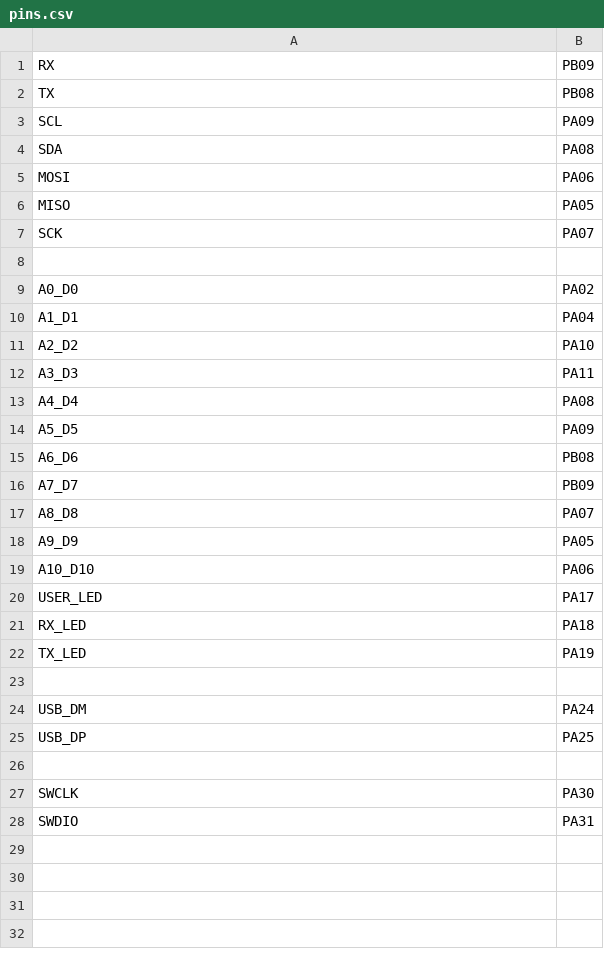
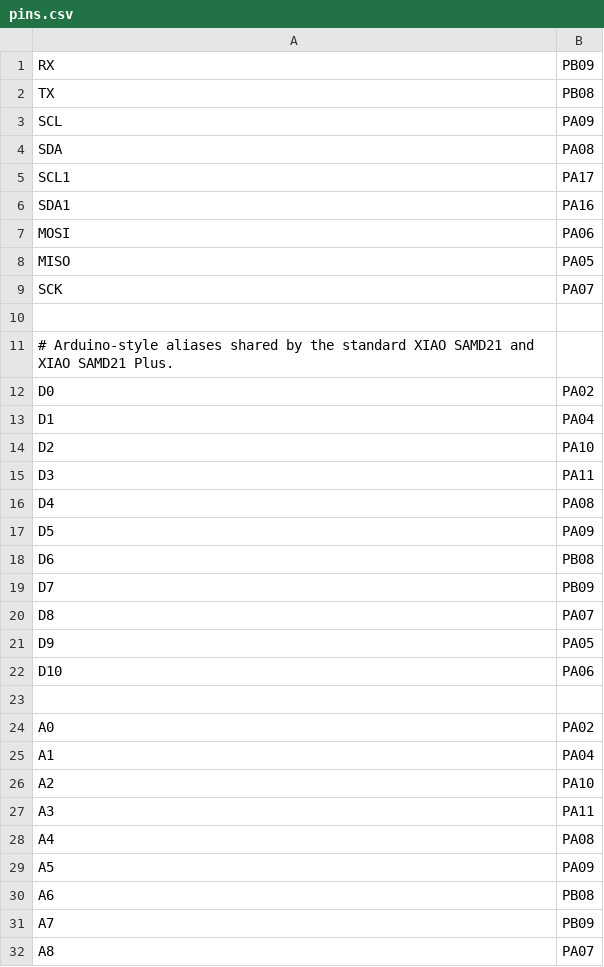
Before and after one commit to jakub-vesely/micropython, a CSV file: ports/samd/boards/SEEED_XIAO_SAMD21/pins.csv, drawn as a sheet; only a part is shown; the shorter side is filled out with more unchanged rows; the diff covers the shown part only.

Commit message:
samd/boards: Extend SEEED_XIAO_SAMD21 to support new Plus board.
This commit adds board support for the Seeed XIAO SAMD21 Plus to the samd
port.  It reuses the existing SEEED_XIAO_SAMD21 standard board definition,
which is the same except for additional pins.

Note that the pin names "A0_D0" etc has been removed and replaced with
individual names "A0", "D0" etc.

Signed-off-by: cumin <13809292481@163.com>

```diff
--- a/ports/samd/boards/SEEED_XIAO_SAMD21/pins.csv
+++ b/ports/samd/boards/SEEED_XIAO_SAMD21/pins.csv
@@ -4,2 +4,4 @@ SCL,PA09
 SDA,PA08
+SCL1,PA17
+SDA1,PA16
 MOSI,PA06
@@ -8,12 +10,23 @@ SCK,PA07
 
-A0_D0,PA02
-A1_D1,PA04
-A2_D2,PA10
-A3_D3,PA11
-A4_D4,PA08
-A5_D5,PA09
-A6_D6,PB08
-A7_D7,PB09
-A8_D8,PA07
-A9_D9,PA05
-A10_D10,PA06
+# Arduino-style aliases shared by the standard XIAO SAMD21 and XIAO SAMD21 Plus.
+D0,PA02
+D1,PA04
+D2,PA10
+D3,PA11
+D4,PA08
+D5,PA09
+D6,PB08
+D7,PB09
+D8,PA07
+D9,PA05
+D10,PA06
+
+A0,PA02
+A1,PA04
+A2,PA10
+A3,PA11
+A4,PA08
+A5,PA09
+A6,PB08
+A7,PB09
+A8,PA07
```
Also changed, not shown: 23 added rows elsewhere in this file, 1 other file.
